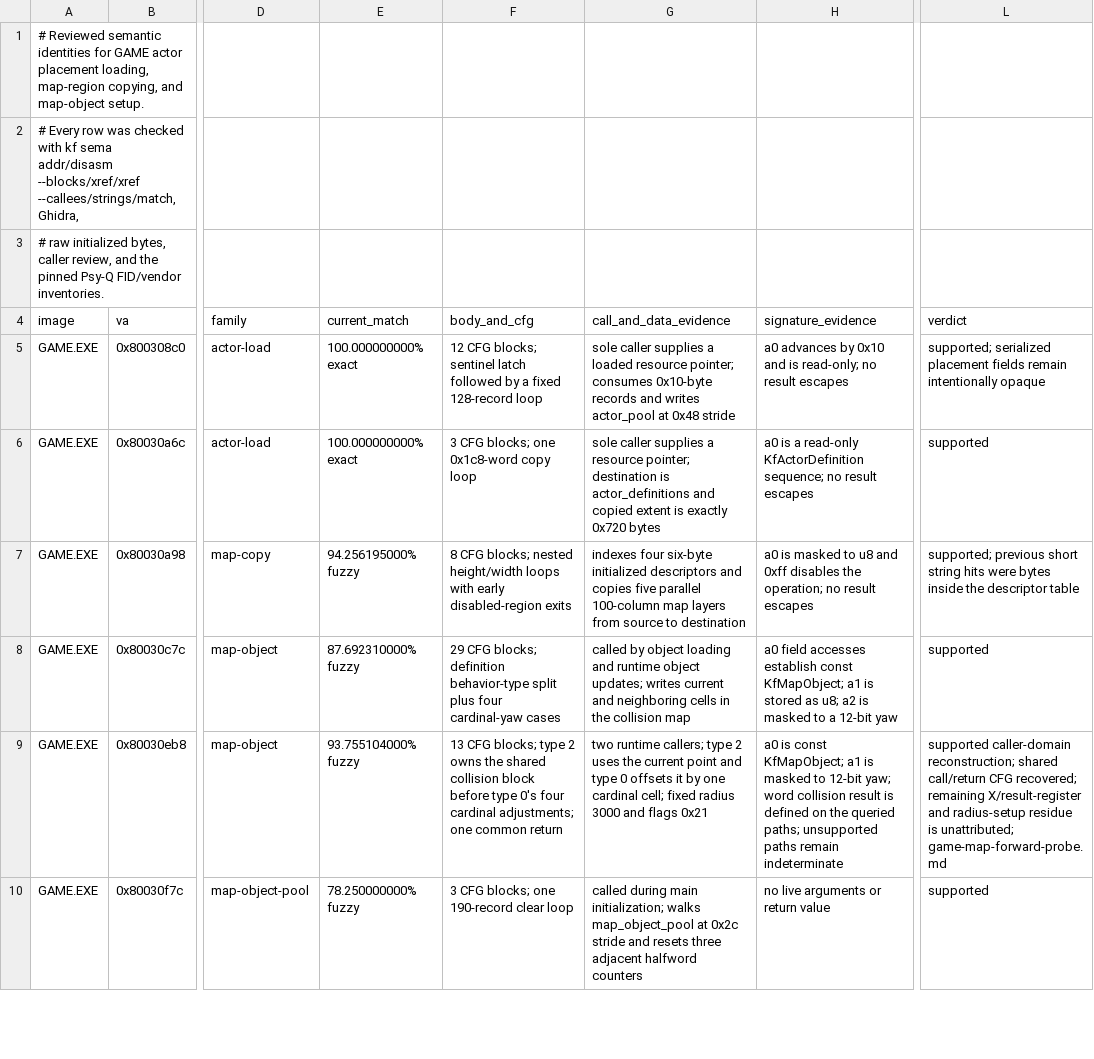
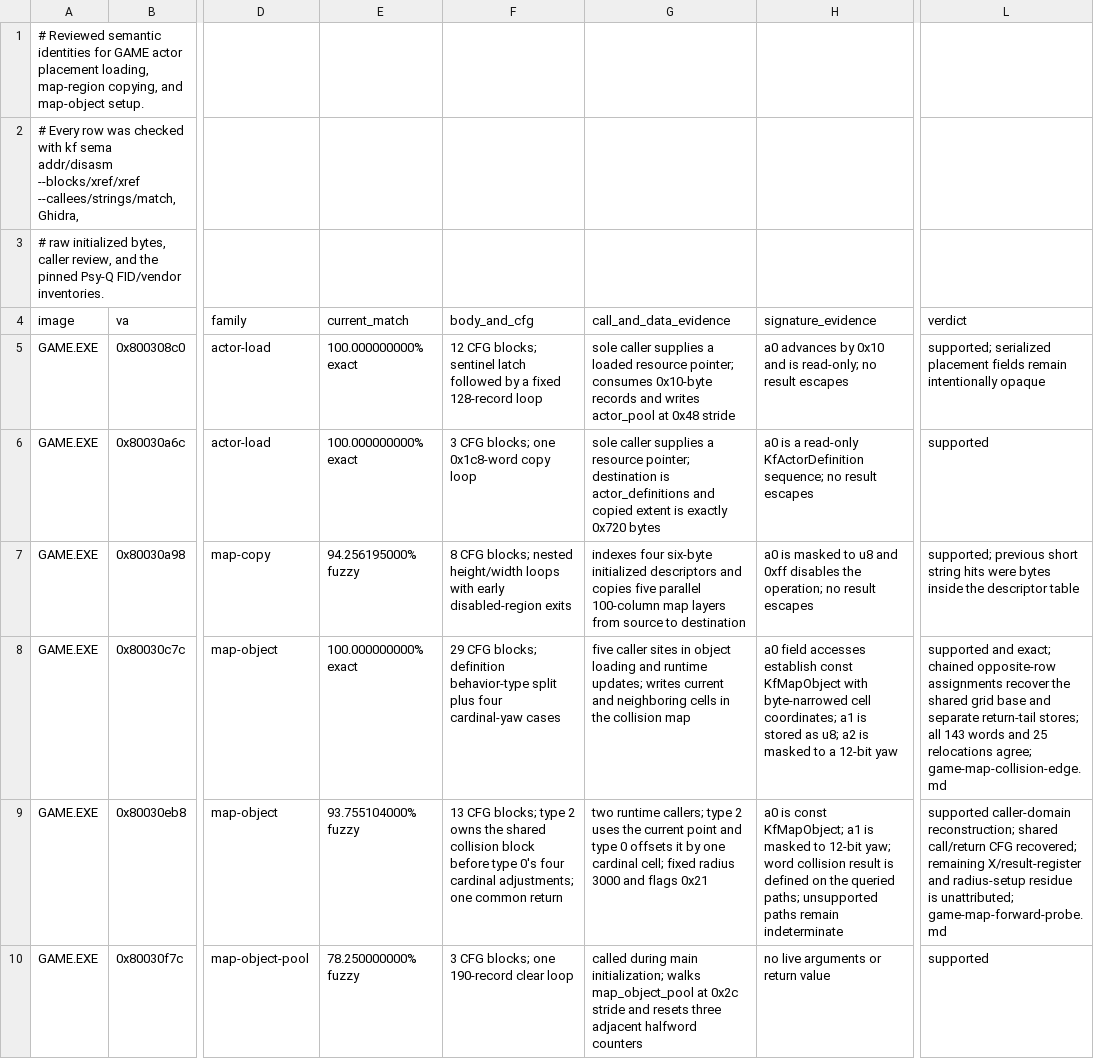
Before and after one commit to sushi-shi/kings-field-decomp, a TSV file: config/evidence/game_semantic_map_objects.tsv, drawn as a sheet; only a part is shown, gaps mark what is left out; the diff names each change by its address in the sheet, - before the commit and + after, or states it on an @@ line.

Commit message:
match: close GAME map-object collision edge

```diff
--- a/config/evidence/game_semantic_map_objects.tsv
+++ b/config/evidence/game_semantic_map_objects.tsv
-E8 (current_match): 87.692310000% fuzzy
+E8 (current_match): 100.000000000% exact
-G8 (call_and_data_evidence): called by object loading and runtime object updates; writes…
+G8 (call_and_data_evidence): five caller sites in object loading and runtime updates; writes…
-H8 (signature_evidence): …establish const KfMapObject; a1 is…
+H8 (signature_evidence): …establish const KfMapObject with byte-narrowed cell coordinates; a1 is…
-L8 (verdict): supported
+L8 (verdict): supported and exact; chained opposite-row assignments recover the shared grid base and separate return-tail stores; all 143 words and 25 relocations agree; game-map-collision-edge.md
```
Also changed, not shown: config/match_baseline.tsv, 4 other files.
